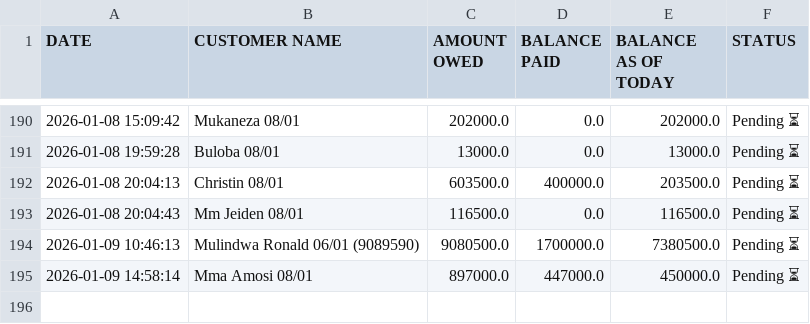
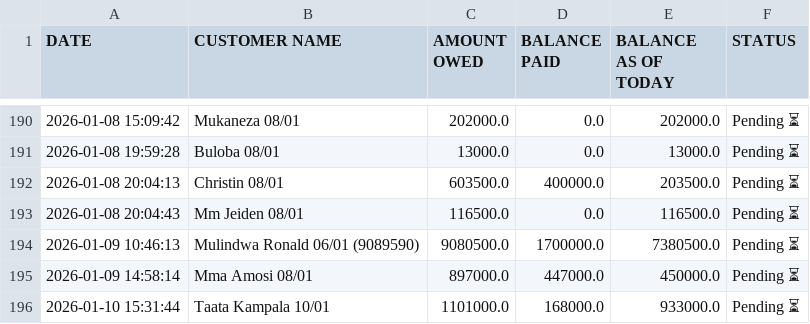
Before and after one commit to peter4652k/debttracker, a CSV file: data/customers.csv, drawn as a sheet; only a part is shown, gaps mark what is left out.

Commit message:
Update customers.csv from Streamlit app

```diff
--- a/data/customers.csv
+++ b/data/customers.csv
@@ -195 +195,2 @@ DATE,CUSTOMER NAME,AMOUNT OWED,BALANCE PAID,BALANCE AS OF TODAY,STATUS
 2026-01-09 14:58:14,Mma Amosi 08/01,897000.0,447000.0,450000.0,Pending ⏳
+2026-01-10 15:31:44,Taata Kampala 10/01,1101000.0,168000.0,933000.0,Pending ⏳
```
